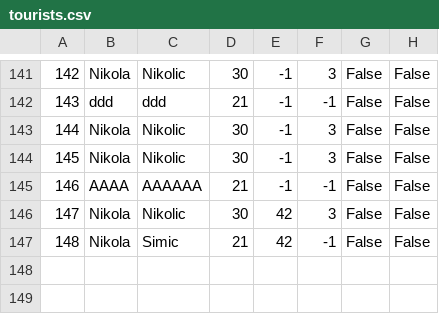
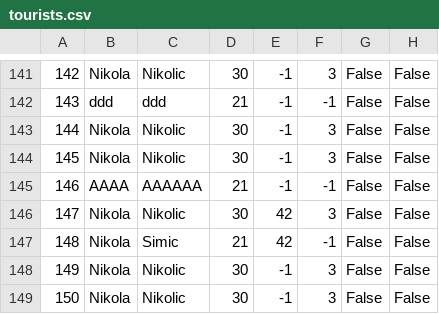
Before and after one commit to kzi-nastava/sims-ra-2024-group-2-team-d, a CSV file: Resources/Data/tourists.csv, drawn as a sheet; only a part is shown, gaps mark what is left out; the diff names each change by its address in the sheet, - before the commit and + after, or states it on an @@ line.

```diff
--- a/Resources/Data/tourists.csv
+++ b/Resources/Data/tourists.csv
+row 148: 149 | Nikola | Nikolic | 30 | -1 | 3 | False | False
+row 149: 150 | Nikola | Nikolic | 30 | -1 | 3 | False | False
```
Also changed, not shown: Resources/Data/complexTourRequests.csv, Resources/Data/tourRequest.csv, 13 other files.
